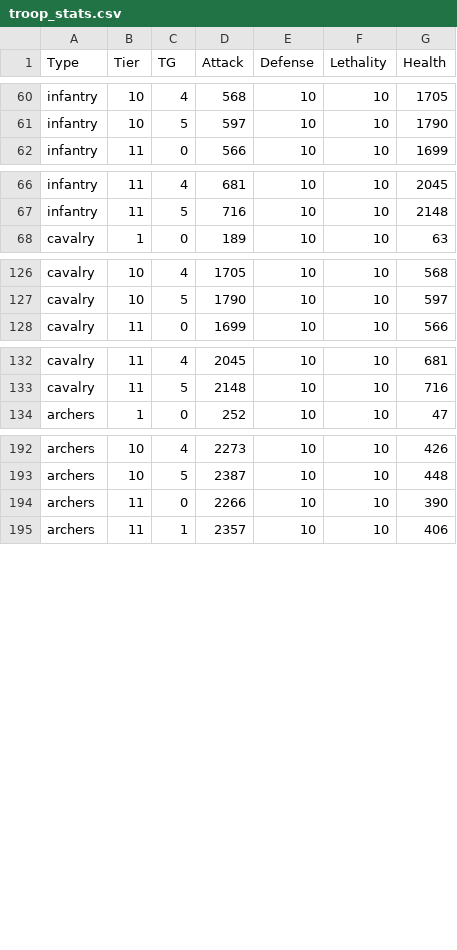
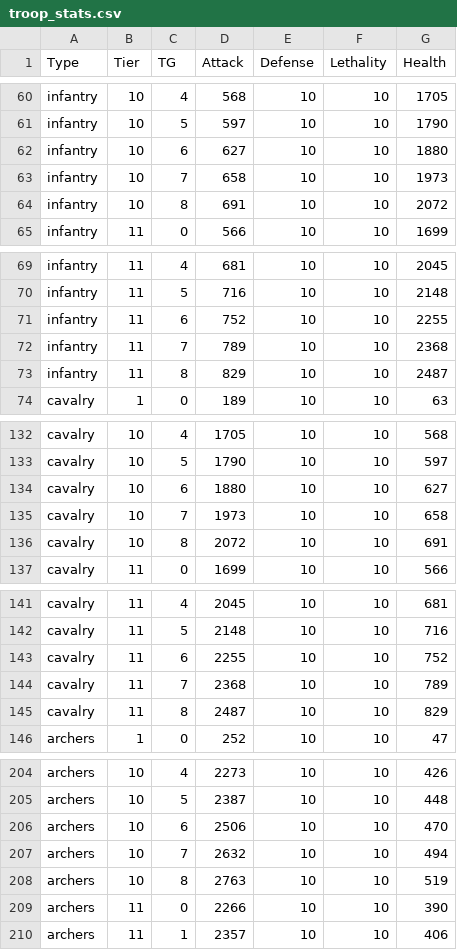
Before and after one commit to frankmath124/mastercode, a CSV file: troop_stats.csv, drawn as a sheet; only a part is shown, gaps mark what is left out; the diff covers the shown part only; the diff names each change by its address in the sheet, - before the commit and + after, or states it on an @@ line.

```diff
--- a/troop_stats.csv
+++ b/troop_stats.csv
+row 62: infantry | 10 | 6 | 627 | 10 | 10 | 1880
+row 63: infantry | 10 | 7 | 658 | 10 | 10 | 1973
+row 64: infantry | 10 | 8 | 691 | 10 | 10 | 2072
+row 71: infantry | 11 | 6 | 752 | 10 | 10 | 2255
+row 72: infantry | 11 | 7 | 789 | 10 | 10 | 2368
+row 73: infantry | 11 | 8 | 829 | 10 | 10 | 2487
+row 134: cavalry | 10 | 6 | 1880 | 10 | 10 | 627
+row 135: cavalry | 10 | 7 | 1973 | 10 | 10 | 658
+row 136: cavalry | 10 | 8 | 2072 | 10 | 10 | 691
+row 143: cavalry | 11 | 6 | 2255 | 10 | 10 | 752
+row 144: cavalry | 11 | 7 | 2368 | 10 | 10 | 789
+row 145: cavalry | 11 | 8 | 2487 | 10 | 10 | 829
+row 206: archers | 10 | 6 | 2506 | 10 | 10 | 470
+row 207: archers | 10 | 7 | 2632 | 10 | 10 | 494
+row 208: archers | 10 | 8 | 2763 | 10 | 10 | 519
```
Also changed, not shown: 3 added rows elsewhere in this file, 2 other files.
